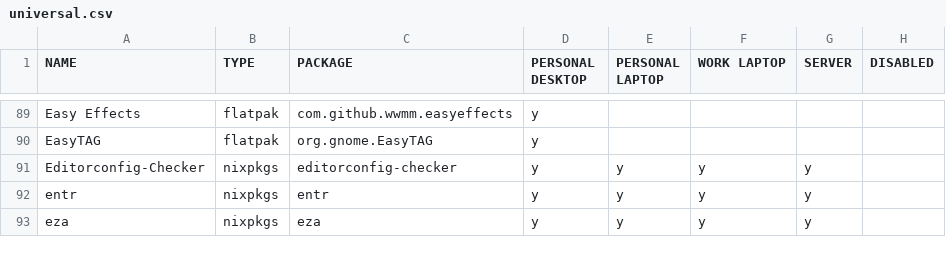
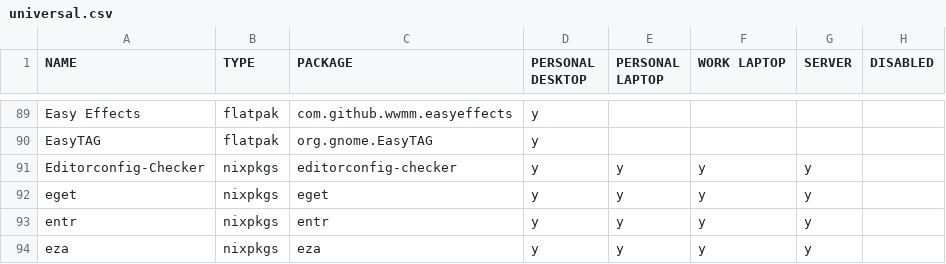
Before and after one commit to rvenutolo/packages, a CSV file: universal.csv, drawn as a sheet; only a part is shown, gaps mark what is left out; the diff names each change by its address in the sheet, - before the commit and + after, or states it on an @@ line.

Commit message:
add eget

```diff
--- a/universal.csv
+++ b/universal.csv
+row 92: eget | nixpkgs | eget | y | y | y | y
```
